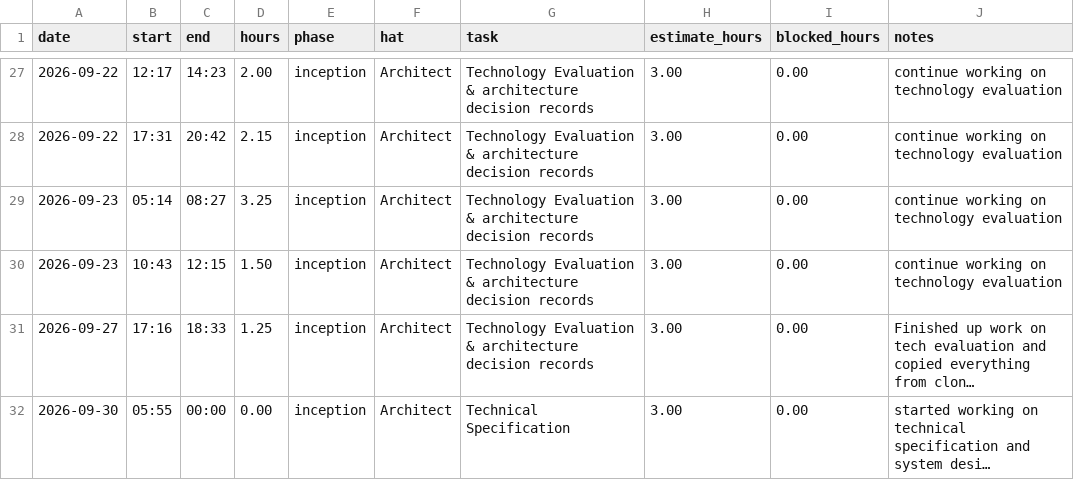
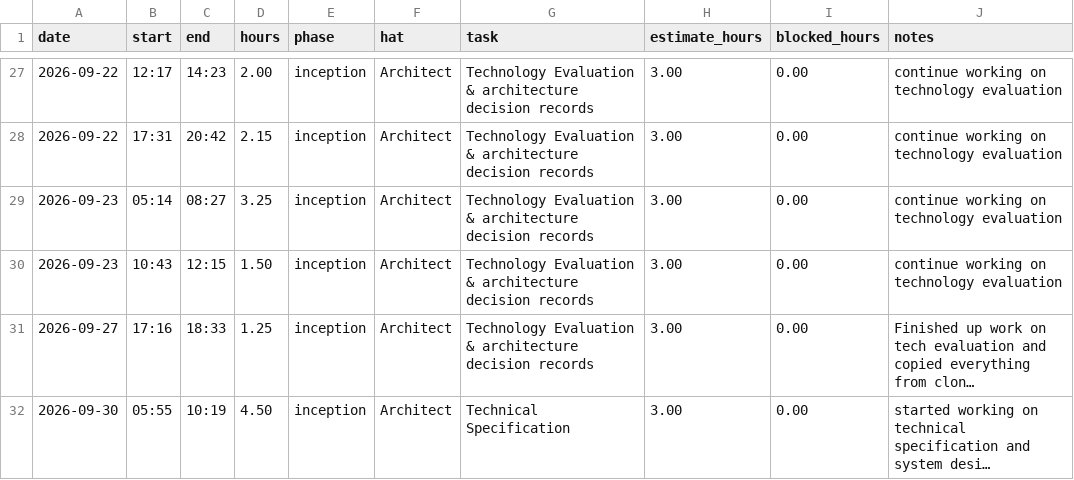
Before and after one commit to lpheng104/Pheng-Capstone2026, a CSV file: docs/hours-log.csv, drawn as a sheet; only a part is shown, gaps mark what is left out; long unchanged cells end in …; the diff names each change by its address in the sheet, - before the commit and + after, or states it on an @@ line.

Commit message:
Update hours-log.csv

```diff
--- a/docs/hours-log.csv
+++ b/docs/hours-log.csv
-C32 (end): 00:00
+C32 (end): 10:19
-D32 (hours): 0.00
+D32 (hours): 4.50
```
